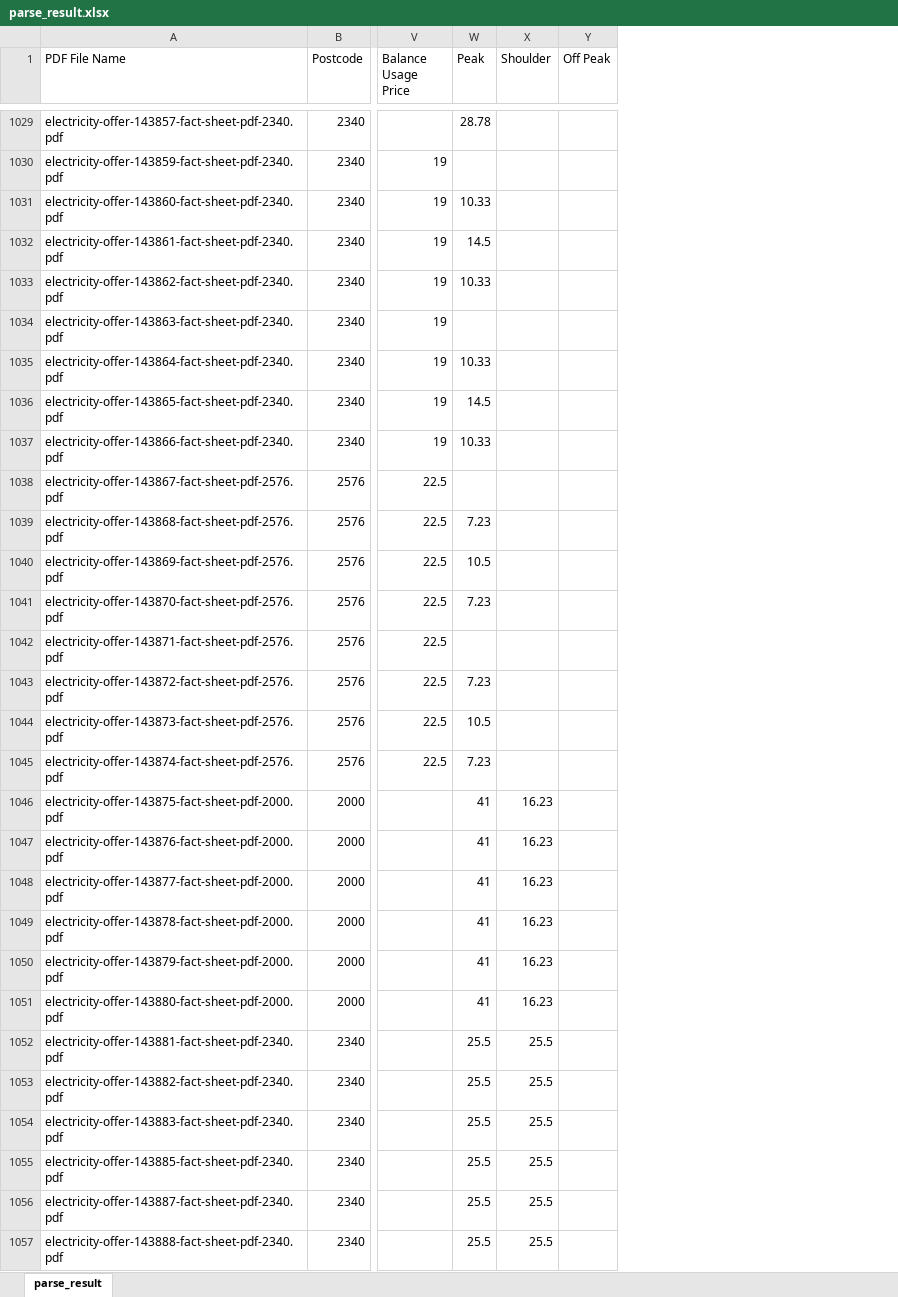
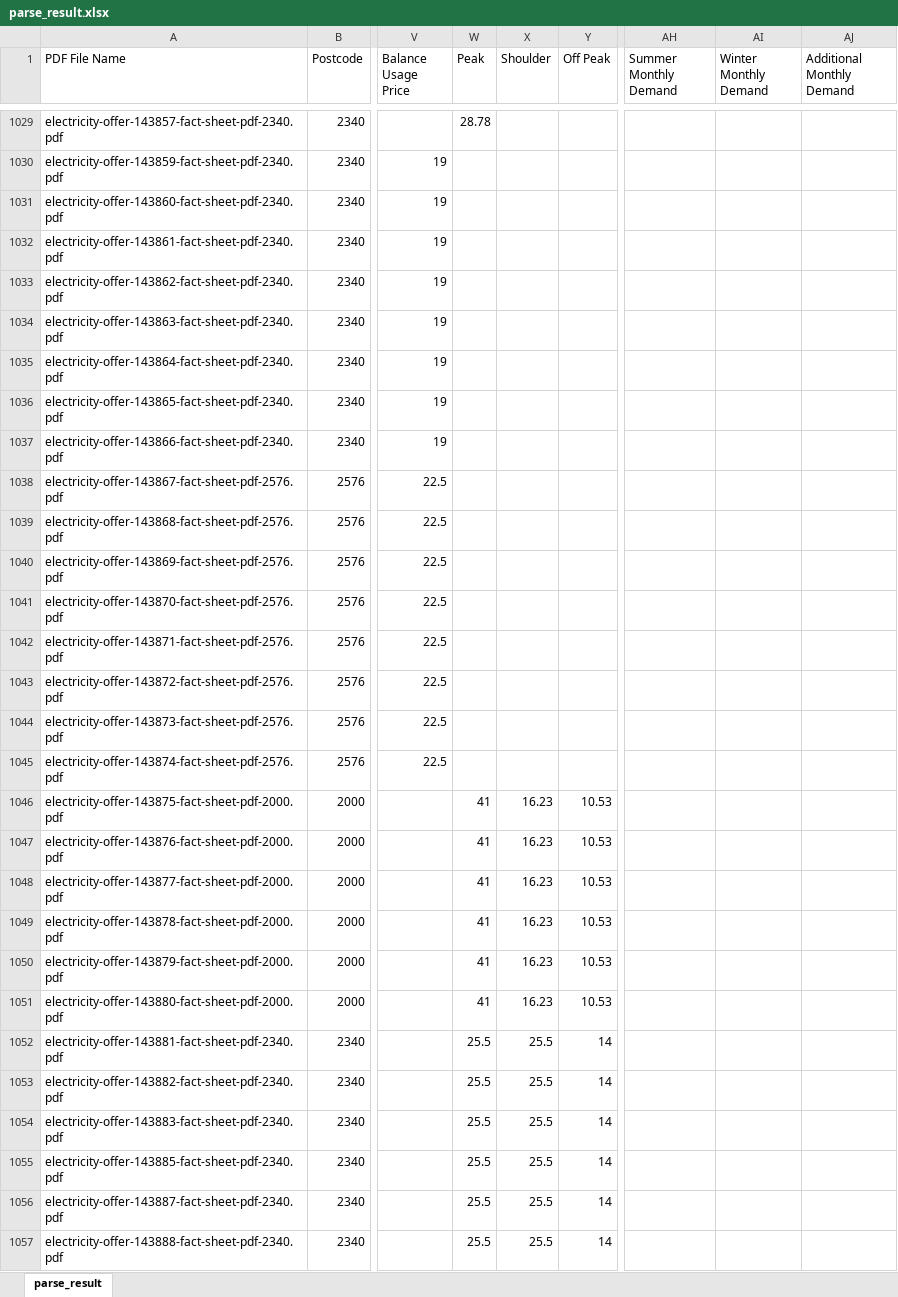
Before and after one commit to binhtd/parsetext, an Excel workbook: parse_result.xlsx, sheet parse_result, drawn as a sheet; only a part is shown, gaps mark what is left out; values as stored, in another font and other column widths than the file's, no cell formats; the diff covers the shown part only; the diff names each change by its address in the sheet, - before the commit and + after, or states it on an @@ line.

Commit message:
fake random 5% from column O-AP following custom request

```diff
--- a/parse_result.xlsx (sheet parse_result)
+++ b/parse_result.xlsx (sheet parse_result)
+column AH (Summer Monthly Demand), empty
+column AI (Winter Monthly Demand), empty
+column AJ (Additional Monthly Demand), empty
-W1031 (Peak): 10.33
+W1031 (Peak): (empty)
-W1032 (Peak): 14.5
+W1032 (Peak): (empty)
-W1033 (Peak): 10.33
+W1033 (Peak): (empty)
-W1035 (Peak): 10.33
+W1035 (Peak): (empty)
-W1036 (Peak): 14.5
+W1036 (Peak): (empty)
-W1037 (Peak): 10.33
+W1037 (Peak): (empty)
-W1039 (Peak): 7.23
+W1039 (Peak): (empty)
-W1040 (Peak): 10.5
+W1040 (Peak): (empty)
-W1041 (Peak): 7.23
+W1041 (Peak): (empty)
-W1043 (Peak): 7.23
+W1043 (Peak): (empty)
-W1044 (Peak): 10.5
+W1044 (Peak): (empty)
-W1045 (Peak): 7.23
+W1045 (Peak): (empty)
-Y1046:Y1051 (Off Peak): (empty)
+Y1046:Y1051 (Off Peak): 10.53
-Y1052:Y1057 (Off Peak): (empty)
+Y1052:Y1057 (Off Peak): 14
```
Also changed, not shown: 1158 edited cells elsewhere in this sheet, cell formats, 3 other files.
